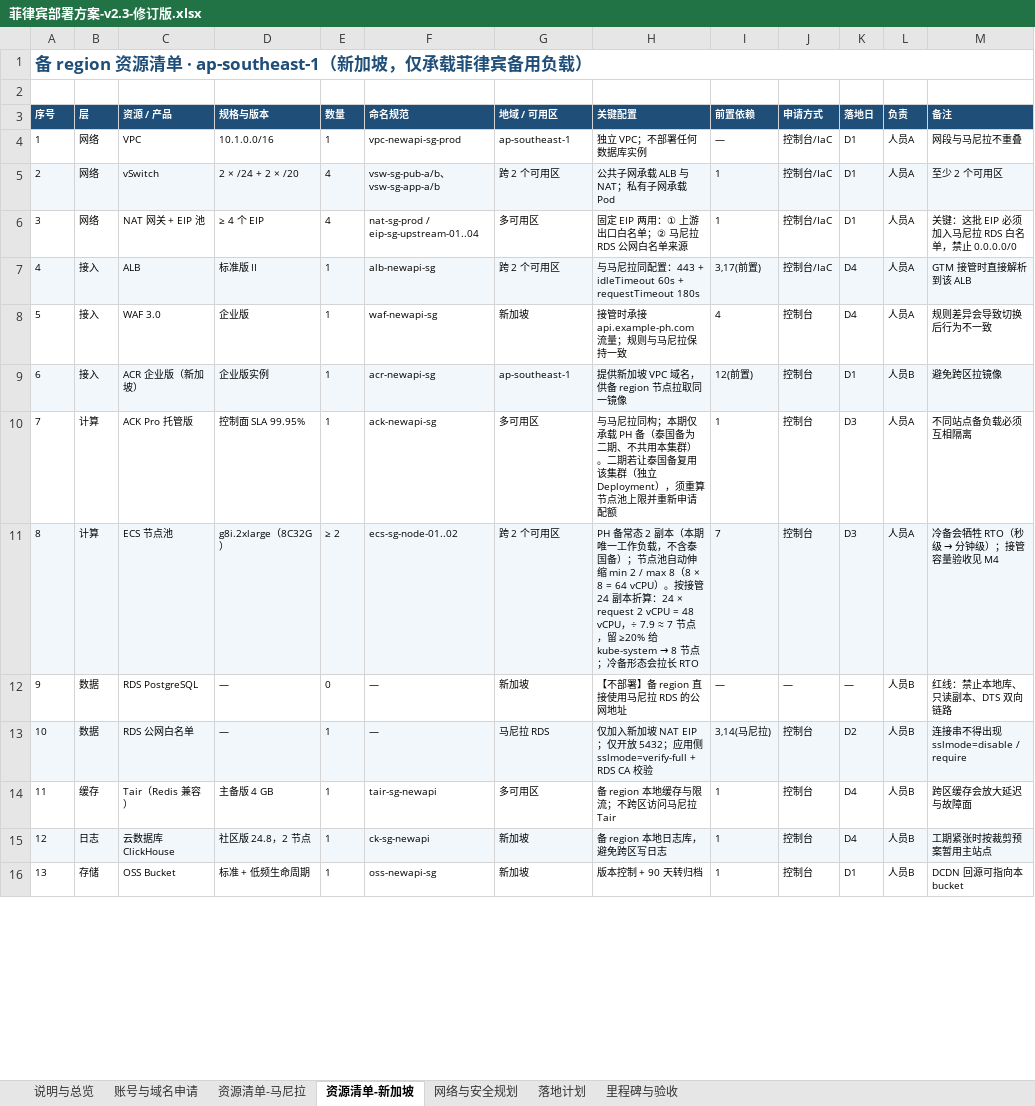
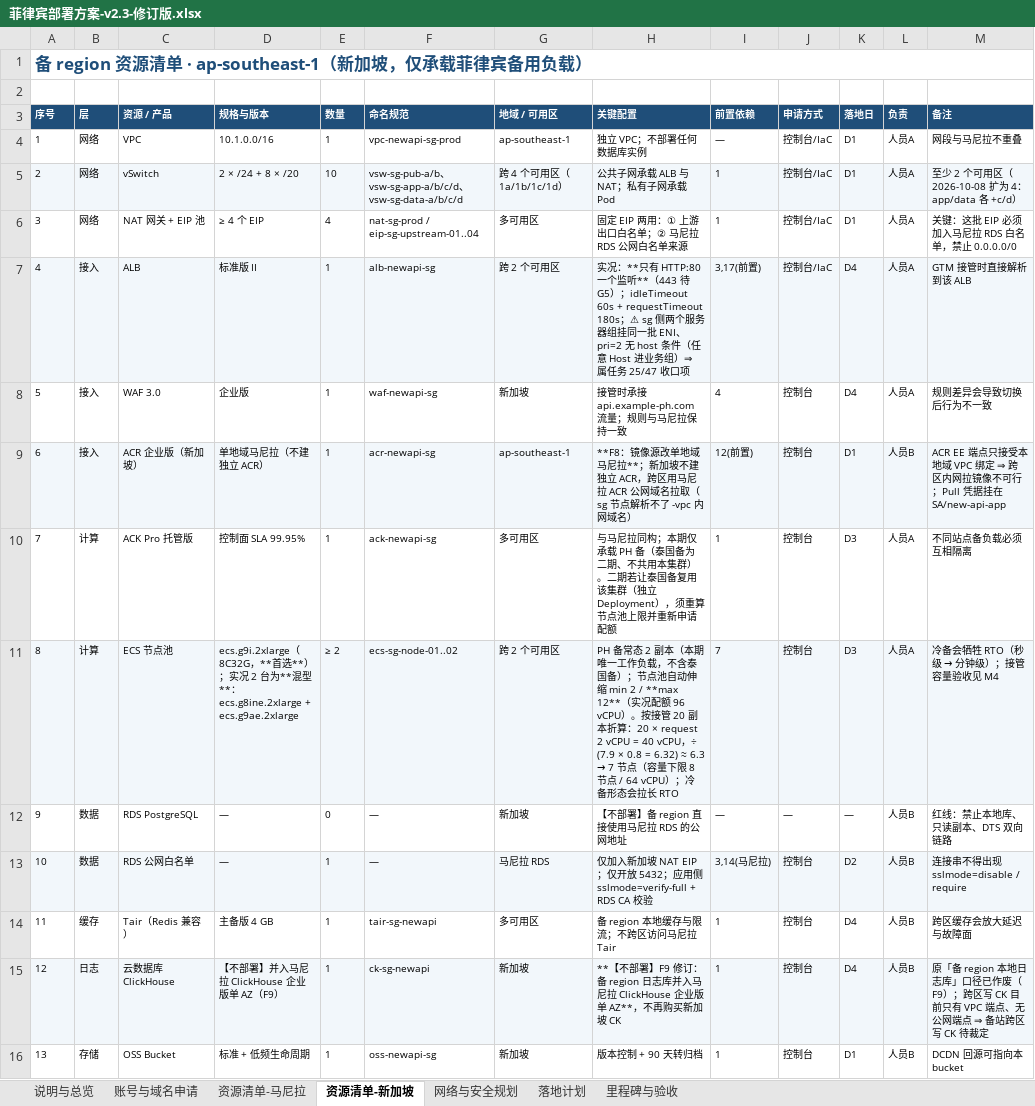
Before and after one commit to yanxuewei/new-api-yxw, an Excel workbook: deploy/菲律宾部署方案-v2.3-修订版.xlsx, sheet 资源清单-新加坡, drawn as a sheet; only a part is shown; values as stored, in another font and other column widths than the file's, no borders; the diff covers the shown part only; the diff names each change by its address in the sheet, - before the commit and + after, or states it on an @@ line.

```diff
--- a/deploy/菲律宾部署方案-v2.3-修订版.xlsx (sheet 资源清单-新加坡)
+++ b/deploy/菲律宾部署方案-v2.3-修订版.xlsx (sheet 资源清单-新加坡)
-D5 (规格与版本): 2 × /24 + 2 × /20
+D5 (规格与版本): 2 × /24 + 8 × /20
-E5 (数量): 4
+E5 (数量): 10
-F5 (命名规范): vsw-sg-pub-a/b、vsw-sg-app-a/b
+F5 (命名规范): vsw-sg-pub-a/b、vsw-sg-app-a/b/c/d、vsw-sg-data-a/b/c/d
-G5 (地域 / 可用区): 跨 2 个可用区
+G5 (地域 / 可用区): 跨 4 个可用区（1a/1b/1c/1d）
-M5 (备注): 至少 2 个可用区
+M5 (备注): 至少 2 个可用区（2026-10-08 扩为 4：app/data 各 +c/d）
-H7 (关键配置): 与马尼拉同配置：443 + idleTimeout 60s + requestTimeout 180s
+H7 (关键配置): 实况：**只有 HTTP:80 一个监听**（443 待 G5）；idleTimeout 60s + requestTimeout 180s；⚠ sg 侧两个服务器组挂同一批 ENI、pri=2 无 host 条件（任意 Host 进业务组）⇒ 属任务 25/47 收口项
-D9 (规格与版本): 企业版实例
+D9 (规格与版本): 单地域马尼拉（不建独立 ACR）
-H9 (关键配置): 提供新加坡 VPC 域名，供备 region 节点拉取同一镜像
+H9 (关键配置): **F8：镜像源改单地域马尼拉**；新加坡不建独立 ACR，跨区用马尼拉 ACR 公网域名拉取（sg 节点解析不了 -vpc 内网域名）
-M9 (备注): 避免跨区拉镜像
+M9 (备注): ACR EE 端点只接受本地域 VPC 绑定 ⇒ 跨区内网拉镜像不可行；Pull 凭据挂在 SA/new-api-app
-D11 (规格与版本): g8i.2xlarge（8C32G）
+D11 (规格与版本): ecs.g9i.2xlarge（8C32G，**首选**）；实况 2 台为**混型**：ecs.g8ine.2xlarge + ecs.g9ae.2xlarge
@@ H11 (关键配置): …min 2 / max 8（8 × 8 = 64 vCPU）。按接管 24 副本折算：24 × request 2 vCPU = 48 vCPU，÷ 7.9 ≈ 7 节点，留 ≥20% 给 kube-system → 8 节点；冷备形… → …min 2 / **max 12**（实况配额 96 vCPU）。按接管 20 副本折算：20 × request 2 vCPU = 40 vCPU，÷ (7.9 × 0.8 = 6.32) ≈ 6.3 → 7 节点（容量下限 8 节点 / 64 vCPU）；冷备形… @@
-D15 (规格与版本): 社区版 24.8，2 节点
+D15 (规格与版本): 【不部署】并入马尼拉 ClickHouse 企业版单 AZ（F9）
-H15 (关键配置): 备 region 本地日志库，避免跨区写日志
+H15 (关键配置): **【不部署】F9 修订：备 region 日志库并入马尼拉 ClickHouse 企业版单 AZ**，不再购买新加坡 CK
-M15 (备注): 工期紧张时按裁剪预案暂用主站点
+M15 (备注): 原「备 region 本地日志库」口径已作废（F9）；跨区写 CK 目前只有 VPC 端点、无公网端点 ⇒ 备站跨区写 CK 待裁定
```
Also changed, not shown: 10 edited cells elsewhere in this sheet, sheet 落地计划, sheet 网络与安全规划, sheet 资源清单-马尼拉, sheet 里程碑与验收, sheet 说明与总览, sheet 账号与域名申请, 24 other files.
